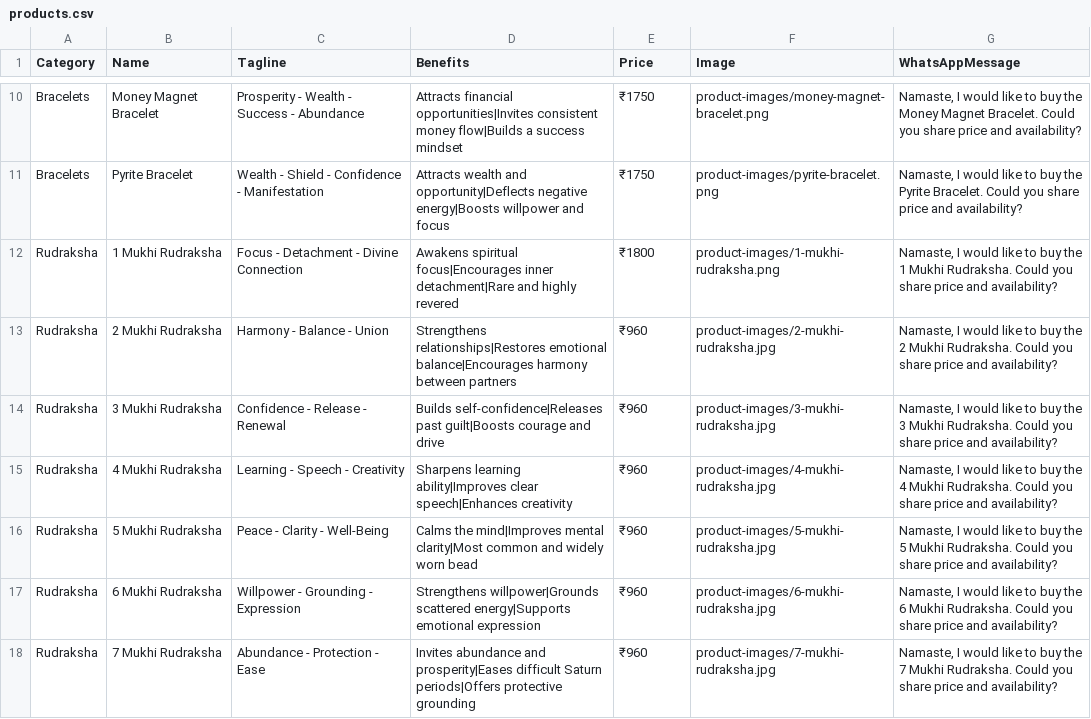
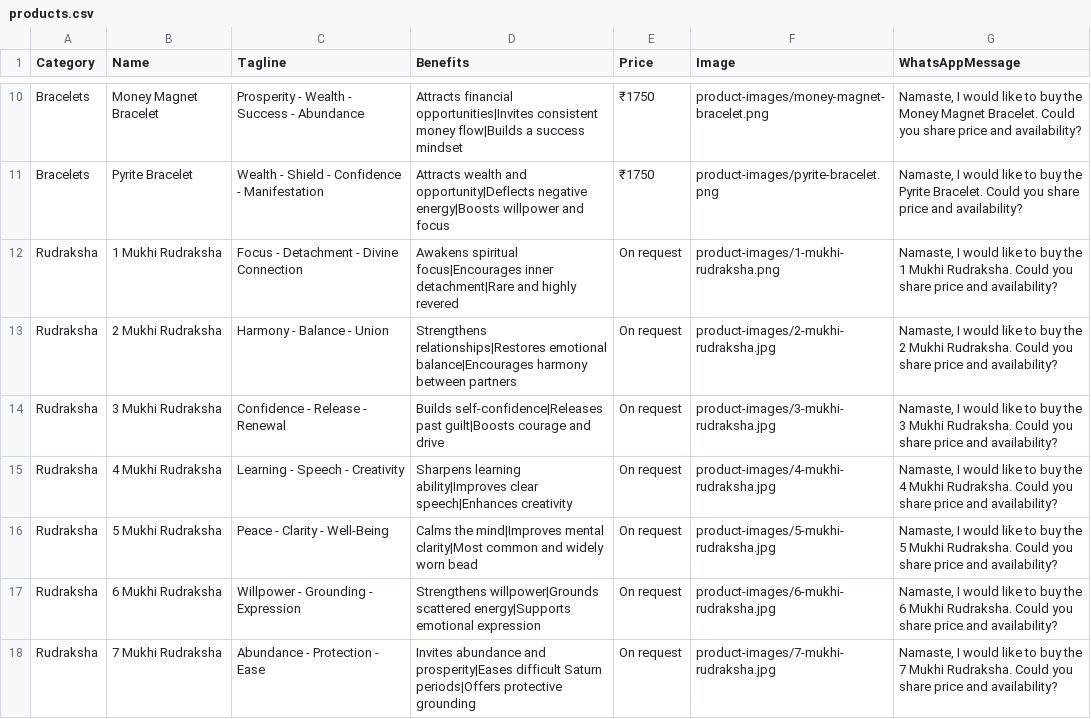
Before and after one commit to infinityspiritualservices91-collab/gargi-astrovastu, a CSV file: products.csv, drawn as a sheet; only a part is shown, gaps mark what is left out.

Commit message:
Show Rudraksha prices as On request instead of scraped reference-site prices

```diff
--- a/products.csv
+++ b/products.csv
@@ -11,8 +11,8 @@ Bracelets,Money Magnet Bracelet,Prosperity - Wealth - Success - Abundance,Attrac
 Bracelets,Pyrite Bracelet,Wealth - Shield - Confidence - Manifestation,Attracts wealth and opportunity|Deflects negative energy|Boosts willpower and focus,₹1750,product-images/pyrite-bracelet.png,"Namaste, I would like to buy the Pyrite Bracelet. Could you share price and availability?"
-Rudraksha,1 Mukhi Rudraksha,Focus - Detachment - Divine Connection,Awakens spiritual focus|Encourages inner detachment|Rare and highly revered,₹1800,product-images/1-mukhi-rudraksha.png,"Namaste, I would like to buy the 1 Mukhi Rudraksha. Could you share price and availability?"
-Rudraksha,2 Mukhi Rudraksha,Harmony - Balance - Union,Strengthens relationships|Restores emotional balance|Encourages harmony between partners,₹960,product-images/2-mukhi-rudraksha.jpg,"Namaste, I would like to buy the 2 Mukhi Rudraksha. Could you share price and availability?"
-Rudraksha,3 Mukhi Rudraksha,Confidence - Release - Renewal,Builds self-confidence|Releases past guilt|Boosts courage and drive,₹960,product-images/3-mukhi-rudraksha.jpg,"Namaste, I would like to buy the 3 Mukhi Rudraksha. Could you share price and availability?"
-Rudraksha,4 Mukhi Rudraksha,Learning - Speech - Creativity,Sharpens learning ability|Improves clear speech|Enhances creativity,₹960,product-images/4-mukhi-rudraksha.jpg,"Namaste, I would like to buy the 4 Mukhi Rudraksha. Could you share price and availability?"
-Rudraksha,5 Mukhi Rudraksha,Peace - Clarity - Well-Being,Calms the mind|Improves mental clarity|Most common and widely worn bead,₹960,product-images/5-mukhi-rudraksha.jpg,"Namaste, I would like to buy the 5 Mukhi Rudraksha. Could you share price and availability?"
-Rudraksha,6 Mukhi Rudraksha,Willpower - Grounding - Expression,Strengthens willpower|Grounds scattered energy|Supports emotional expression,₹960,product-images/6-mukhi-rudraksha.jpg,"Namaste, I would like to buy the 6 Mukhi Rudraksha. Could you share price and availability?"
-Rudraksha,7 Mukhi Rudraksha,Abundance - Protection - Ease,Invites abundance and prosperity|Eases difficult Saturn periods|Offers protective grounding,₹960,product-images/7-mukhi-rudraksha.jpg,"Namaste, I would like to buy the 7 Mukhi Rudraksha. Could you share price and availability?"
+Rudraksha,1 Mukhi Rudraksha,Focus - Detachment - Divine Connection,Awakens spiritual focus|Encourages inner detachment|Rare and highly revered,On request,product-images/1-mukhi-rudraksha.png,"Namaste, I would like to buy the 1 Mukhi Rudraksha. Could you share price and availability?"
+Rudraksha,2 Mukhi Rudraksha,Harmony - Balance - Union,Strengthens relationships|Restores emotional balance|Encourages harmony between partners,On request,product-images/2-mukhi-rudraksha.jpg,"Namaste, I would like to buy the 2 Mukhi Rudraksha. Could you share price and availability?"
+Rudraksha,3 Mukhi Rudraksha,Confidence - Release - Renewal,Builds self-confidence|Releases past guilt|Boosts courage and drive,On request,product-images/3-mukhi-rudraksha.jpg,"Namaste, I would like to buy the 3 Mukhi Rudraksha. Could you share price and availability?"
+Rudraksha,4 Mukhi Rudraksha,Learning - Speech - Creativity,Sharpens learning ability|Improves clear speech|Enhances creativity,On request,product-images/4-mukhi-rudraksha.jpg,"Namaste, I would like to buy the 4 Mukhi Rudraksha. Could you share price and availability?"
+Rudraksha,5 Mukhi Rudraksha,Peace - Clarity - Well-Being,Calms the mind|Improves mental clarity|Most common and widely worn bead,On request,product-images/5-mukhi-rudraksha.jpg,"Namaste, I would like to buy the 5 Mukhi Rudraksha. Could you share price and availability?"
+Rudraksha,6 Mukhi Rudraksha,Willpower - Grounding - Expression,Strengthens willpower|Grounds scattered energy|Supports emotional expression,On request,product-images/6-mukhi-rudraksha.jpg,"Namaste, I would like to buy the 6 Mukhi Rudraksha. Could you share price and availability?"
+Rudraksha,7 Mukhi Rudraksha,Abundance - Protection - Ease,Invites abundance and prosperity|Eases difficult Saturn periods|Offers protective grounding,On request,product-images/7-mukhi-rudraksha.jpg,"Namaste, I would like to buy the 7 Mukhi Rudraksha. Could you share price and availability?"
```
